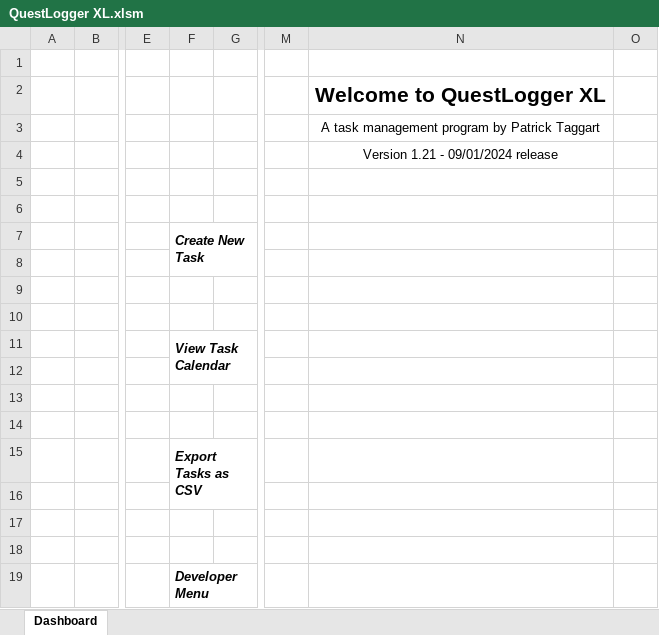
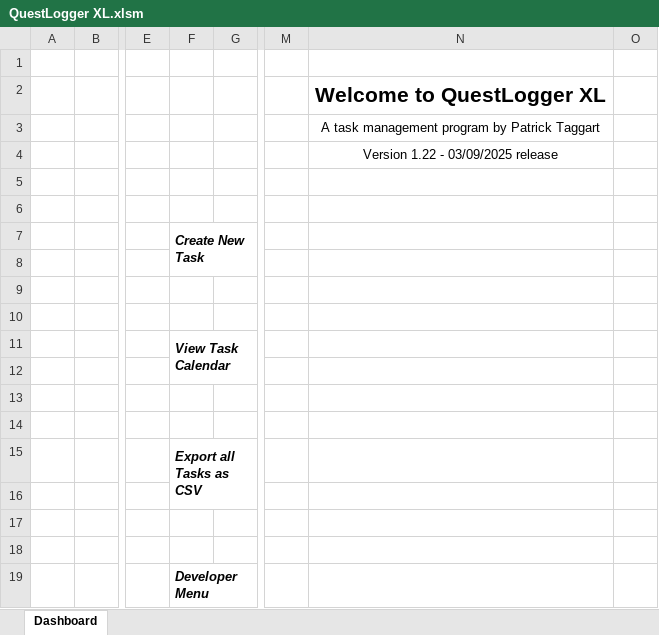
Before and after one commit to Patrick-Taggart/Questlogger-XL, an Excel workbook: QuestLogger XL.xlsm, sheet Dashboard, drawn as a sheet; only a part is shown, gaps mark what is left out; values as stored, in another font and other column widths than the file's, no borders; charts and pictures not drawn; the diff names each change by its address in the sheet, - before the commit and + after, or states it on an @@ line.

Commit message:
QuestLogger XL v1.22
Along with general improvements, implemented an ability to export tasks individually as well as export all tasks globally. This way, tasks can be shared between colleagues via the use of these single-task-only CSV files

```diff
--- a/QuestLogger XL.xlsm (sheet Dashboard)
+++ b/QuestLogger XL.xlsm (sheet Dashboard)
-N4: Version 1.21 - 09/01/2024 release
+N4: Version 1.22 - 03/09/2025 release
-F15 (Create New Task): Export Tasks as CSV
+F15 (Create New Task): Export all Tasks as CSV
```
Also changed, not shown: charts or pictures.
